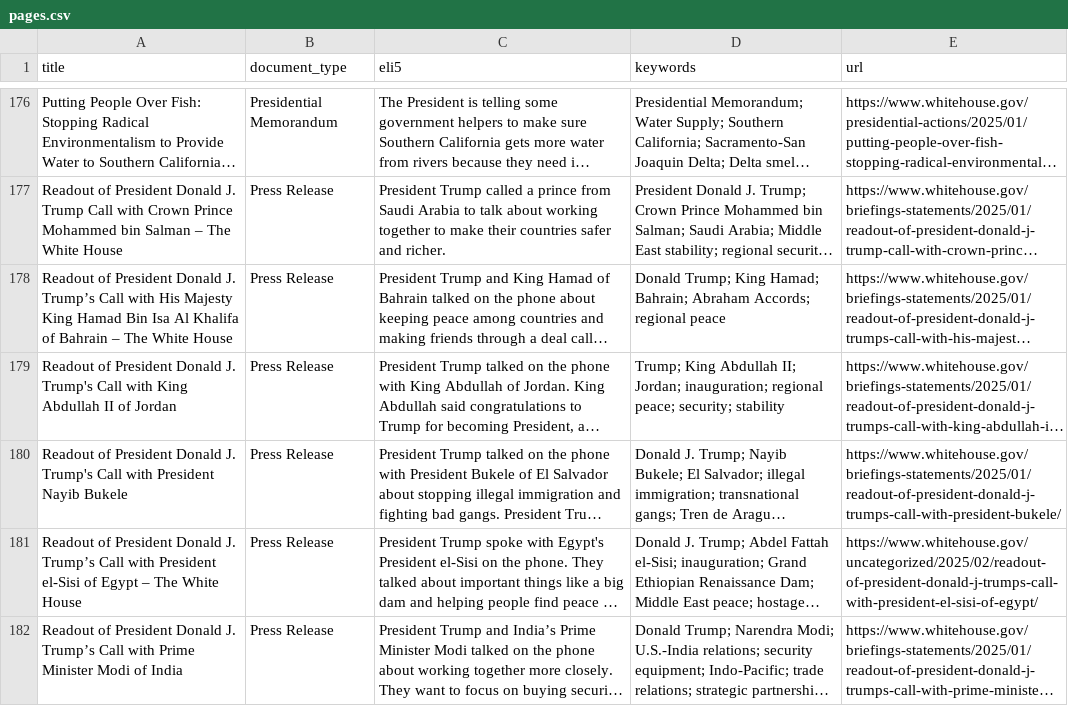
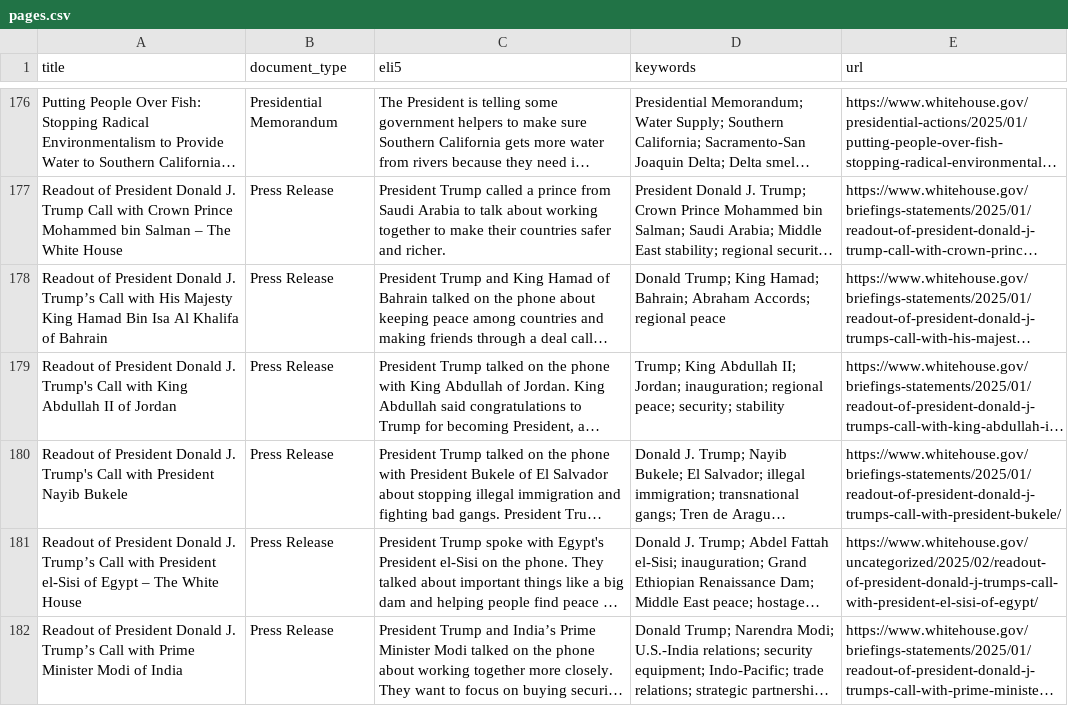
Before and after one commit to mjbommar/wh-pa, a CSV file: pages.csv, drawn as a sheet; only a part is shown, gaps mark what is left out; long unchanged cells end in …; the diff names each change by its address in the sheet, - before the commit and + after, or states it on an @@ line.

```diff
--- a/pages.csv
+++ b/pages.csv
-A178 (title): …of Bahrain – The White House
+A178 (title): …of Bahrain
```
Also changed, not shown: 1 other file.
